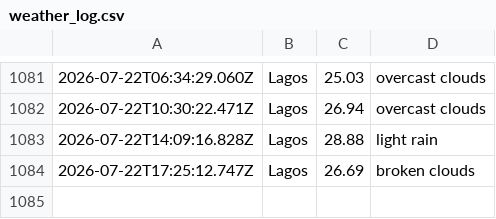
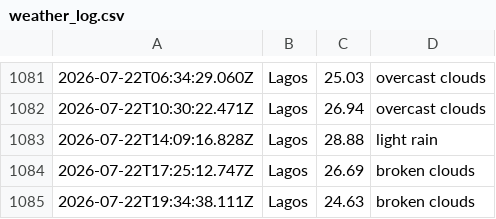
Before and after one commit to Obiuno/waether-api, a CSV file: data/weather_log.csv, drawn as a sheet; only a part is shown, gaps mark what is left out; the diff names each change by its address in the sheet, - before the commit and + after, or states it on an @@ line.

```diff
--- a/data/weather_log.csv
+++ b/data/weather_log.csv
+row 1085: 2026-07-22T19:34:38.111Z | Lagos | 24.63 | broken clouds
```
Also changed, not shown: 1 other file.
